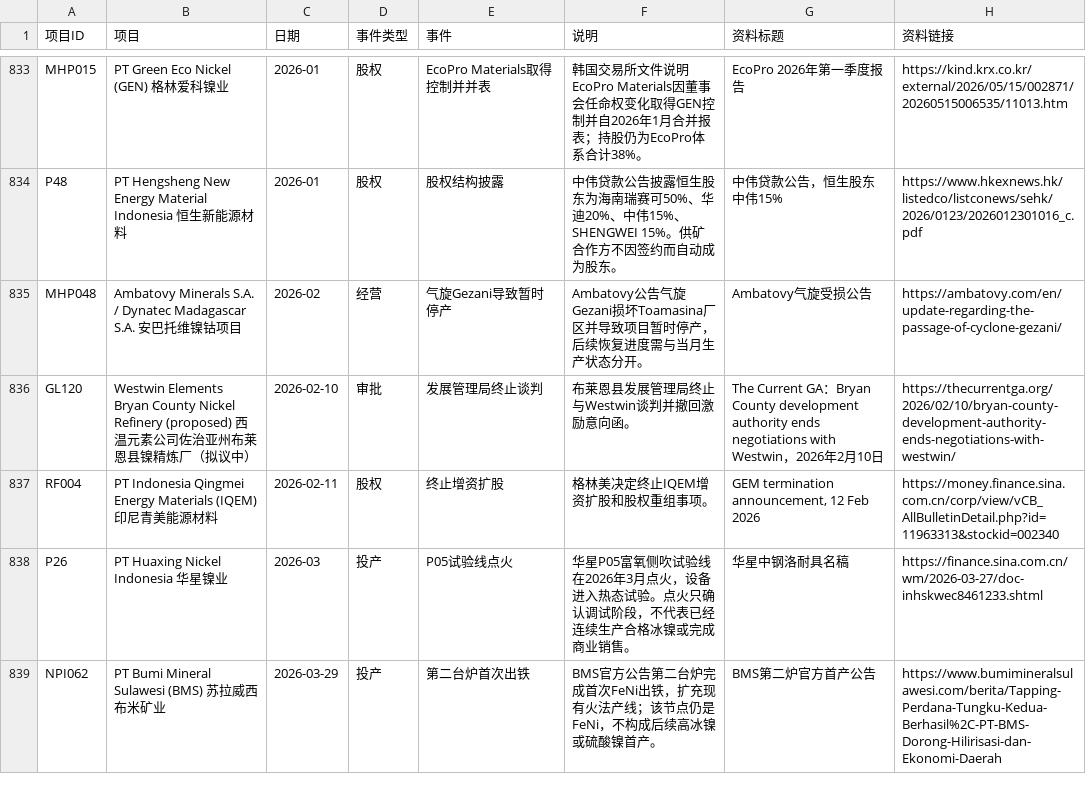
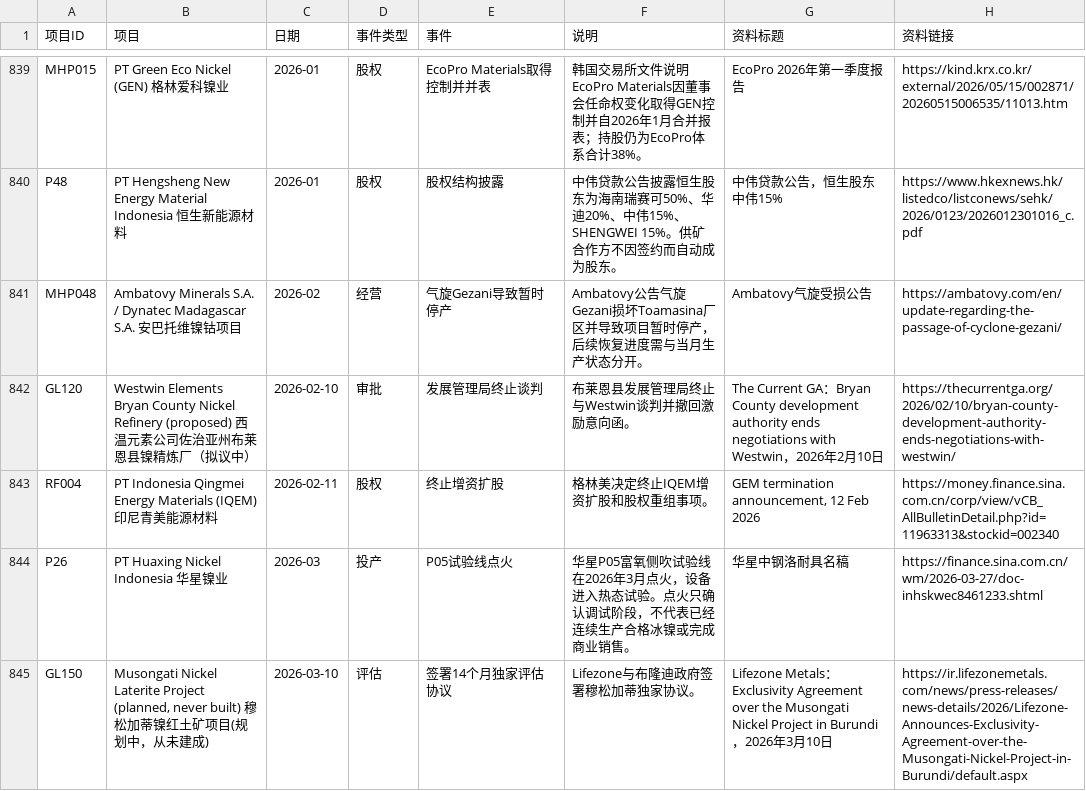
Before and after one commit to bc050603/indonesia-nickel, a CSV file: library/project-history.csv, drawn as a sheet; only a part is shown, gaps mark what is left out; the shorter side is filled out with more unchanged rows; the diff covers the shown part only; the diff names each change by its address in the sheet, - before the commit and + after, or states it on an @@ line.

```diff
--- a/library/project-history.csv
+++ b/library/project-history.csv
+row 845: GL150 | Musongati Nickel Laterite Project (planned, never built) 穆松加蒂镍红土矿项目(规划中，从未建成) | 2026-03-10 | 评估 | 签署14个月独家评估协议 | Lifezone与布隆迪政府签署穆松加蒂独家协议。 | Lifezone Metals：Exclusivity Agreement over the Musongati Nickel Project in Burundi，2026年3月10日 | https://ir.lifezonemetals.com/news/press-releases/news-details/2026/Lifezone-Announces-Exclusivity-Agreement-over-the-Musongati-Nickel-Project-in-Burundi/default.aspx
```
Also changed, not shown: 8 added rows elsewhere in this file, library/global-register.csv, library/project-status.csv, 16 other files.
